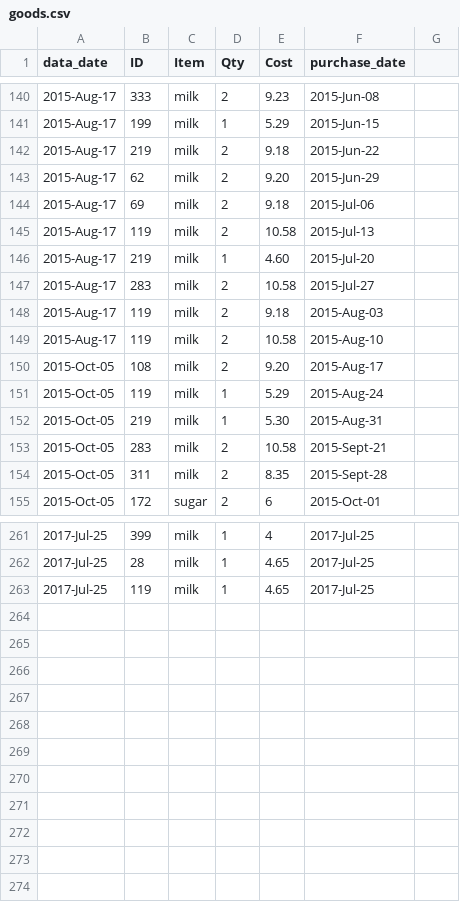
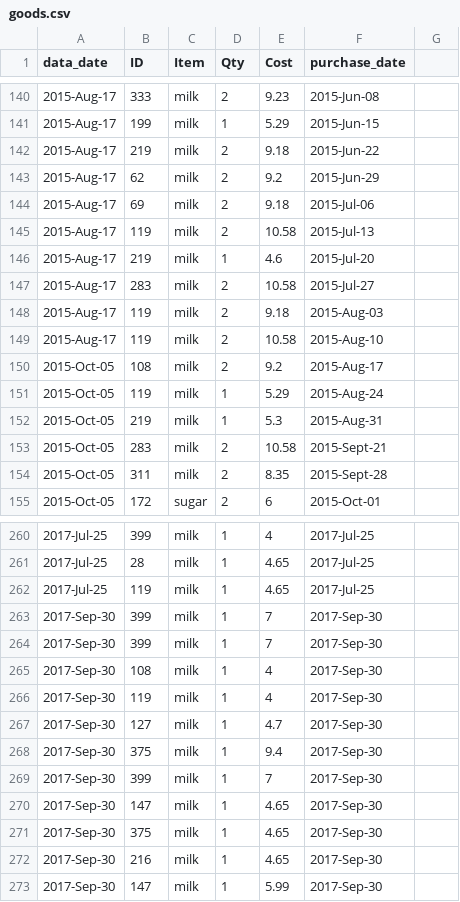
Before and after one commit to lmguzman/CoffeeCoop, a CSV file: coffee_database/goods.csv, drawn as a sheet; only a part is shown, gaps mark what is left out; the diff covers the shown part only.

```diff
--- a/coffee_database/goods.csv
+++ b/coffee_database/goods.csv
@@ -143 +143 @@ data_date,ID,Item,Qty,Cost,purchase_date
-2015-Aug-17,62,milk,2,9.20,2015-Jun-29
+2015-Aug-17,62,milk,2,9.2,2015-Jun-29,
@@ -146 +146 @@ data_date,ID,Item,Qty,Cost,purchase_date
-2015-Aug-17,219,milk,1,4.60,2015-Jul-20
+2015-Aug-17,219,milk,1,4.6,2015-Jul-20,
@@ -150 +150 @@ data_date,ID,Item,Qty,Cost,purchase_date
-2015-Oct-05,108,milk,2,9.20,2015-Aug-17
+2015-Oct-05,108,milk,2,9.2,2015-Aug-17,
@@ -152 +152 @@ data_date,ID,Item,Qty,Cost,purchase_date
-2015-Oct-05,219,milk,1,5.30,2015-Aug-31
+2015-Oct-05,219,milk,1,5.3,2015-Aug-31,
@@ -263,0 +263,11 @@ data_date,ID,Item,Qty,Cost,purchase_date
+2017-Sep-30,399,milk,1,7,2017-Sep-30,
+2017-Sep-30,399,milk,1,7,2017-Sep-30,
+2017-Sep-30,108,milk,1,4,2017-Sep-30,
+2017-Sep-30,119,milk,1,4,2017-Sep-30,
+2017-Sep-30,127,milk,1,4.7,2017-Sep-30,
+2017-Sep-30,375,milk,1,9.4,2017-Sep-30,
+2017-Sep-30,399,milk,1,7,2017-Sep-30,
+2017-Sep-30,147,milk,1,4.65,2017-Sep-30,
+2017-Sep-30,375,milk,1,4.65,2017-Sep-30,
+2017-Sep-30,216,milk,1,4.65,2017-Sep-30,
+2017-Sep-30,147,milk,1,5.99,2017-Sep-30,
```
Also changed, not shown: 1 removed row and 44 edited cells elsewhere in this file, coffee_database/info.csv, coffee_database/payments.csv, 3 other files.
